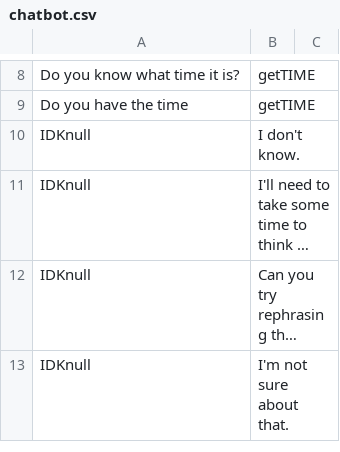
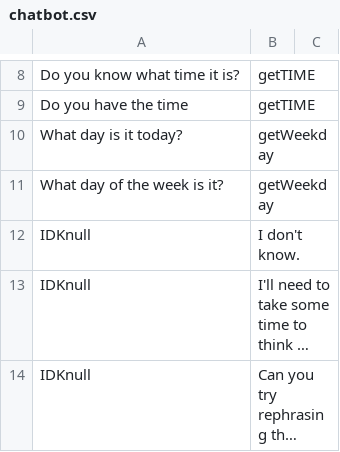
Before and after one commit to natyfromwonderland/Lexxy-the-Chatty-Bot, a CSV file: data/chatbot.csv, drawn as a sheet; only a part is shown, gaps mark what is left out; the shorter side is filled out with more unchanged rows; long unchanged cells end in …; the diff covers the shown part only.

```diff
--- a/data/chatbot.csv
+++ b/data/chatbot.csv
@@ -9,2 +9,4 @@ Do you know what time it is?,getTIME
 Do you have the time,getTIME
+What day is it today?,getWeekday
+What day of the week is it?,getWeekday
 IDKnull,I don't know.
```
Also changed, not shown: 54 added rows elsewhere in this file, 5 other files.
